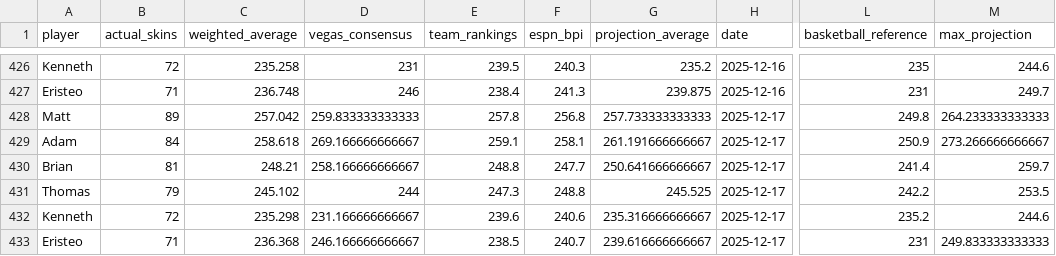
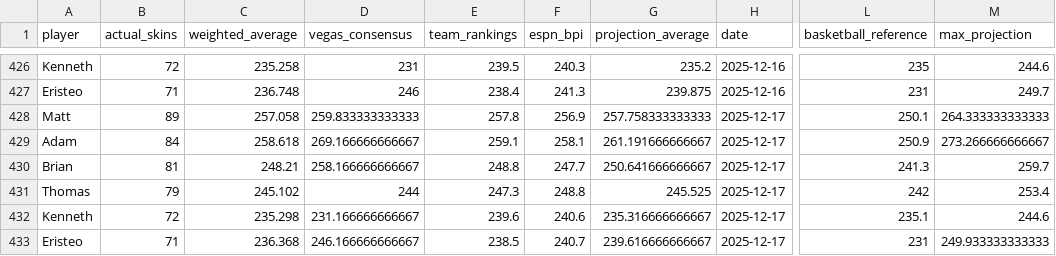
Before and after one commit to ejperez2/skins-standings, a CSV file: standings_history.csv, drawn as a sheet; only a part is shown, gaps mark what is left out; the diff names each change by its address in the sheet, - before the commit and + after, or states it on an @@ line.

```diff
--- a/standings_history.csv
+++ b/standings_history.csv
-C428 (weighted_average): 257.042
+C428 (weighted_average): 257.058
-F428 (espn_bpi): 256.8
+F428 (espn_bpi): 256.9
-G428 (projection_average): 257.733333333333
+G428 (projection_average): 257.758333333333
-L428 (basketball_reference): 249.8
+L428 (basketball_reference): 250.1
-M428 (max_projection): 264.233333333333
+M428 (max_projection): 264.333333333333
-L430 (basketball_reference): 241.4
+L430 (basketball_reference): 241.3
-L431 (basketball_reference): 242.2
+L431 (basketball_reference): 242
-M431 (max_projection): 253.5
+M431 (max_projection): 253.4
-L432 (basketball_reference): 235.2
+L432 (basketball_reference): 235.1
-M433 (max_projection): 249.833333333333
+M433 (max_projection): 249.933333333333
```
Also changed, not shown: 1 other file.
